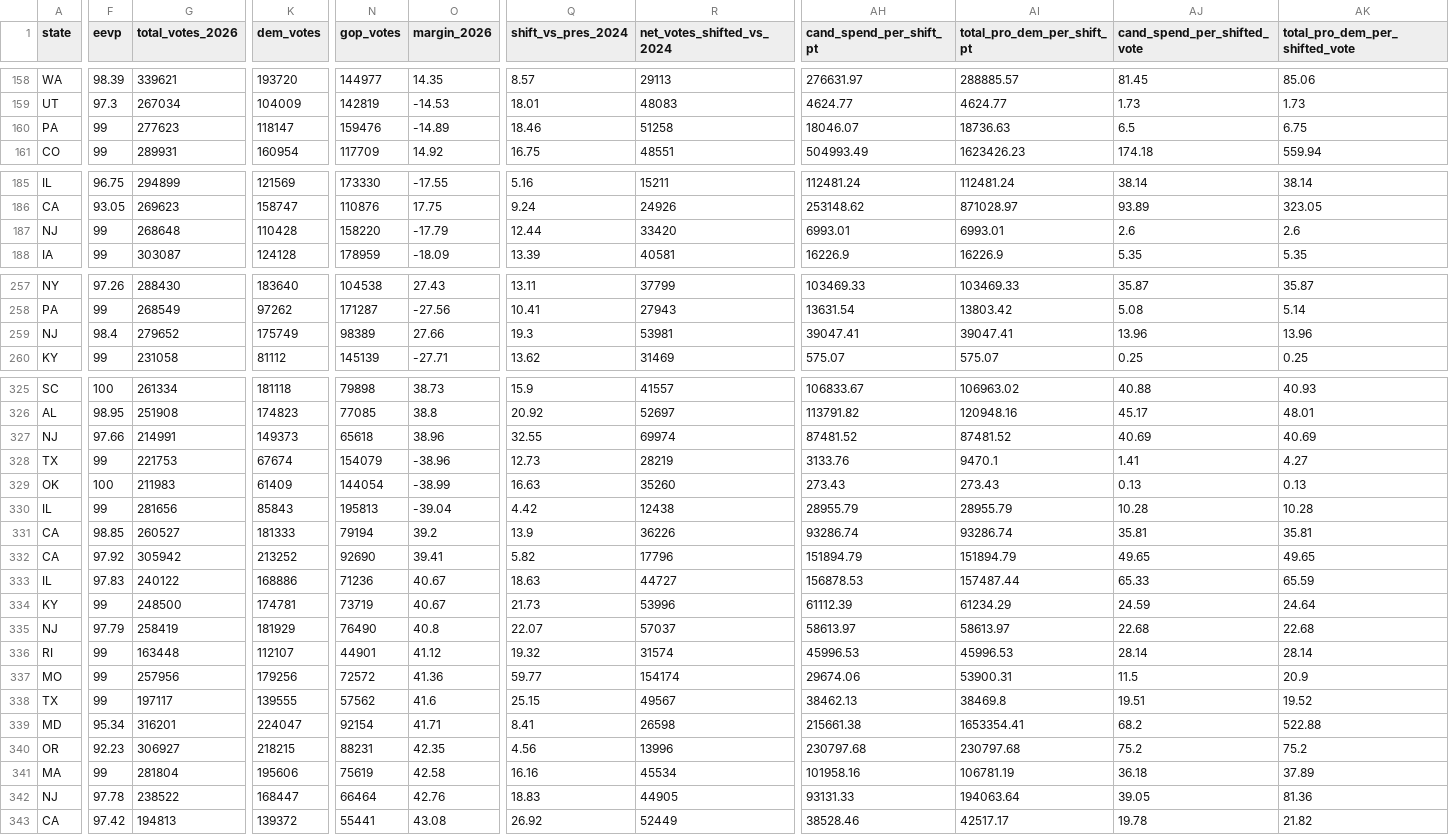
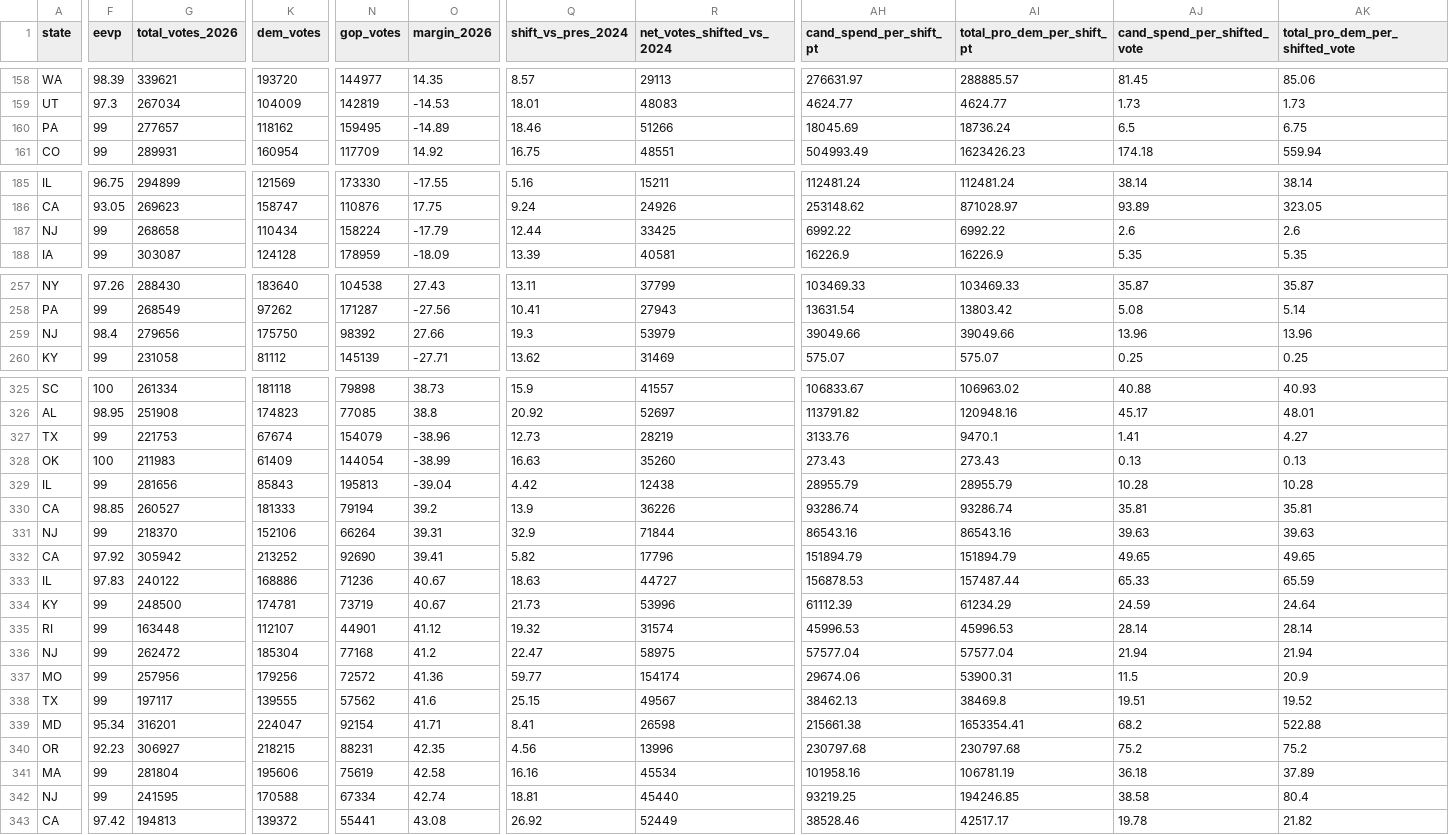
Before and after one commit to mike10010100/elections-2026, a CSV file: site_data/fec_moneyball_house_2026.csv, drawn as a sheet; only a part is shown, gaps mark what is left out; removed rows and columns are numbered as before the commit, all else as after; rows hold the shown columns only; the diff covers the shown part only; the diff names each change by its address in the sheet, - before the commit and + after, or states it on an @@ line.

Commit message:
chore(data): auto-update live 2026 election results & analysis charts

```diff
--- a/site_data/fec_moneyball_house_2026.csv
+++ b/site_data/fec_moneyball_house_2026.csv
-G160 (total_votes_2026): 277623
+G160 (total_votes_2026): 277657
-K160 (dem_votes): 118147
+K160 (dem_votes): 118162
-N160 (gop_votes): 159476
+N160 (gop_votes): 159495
-R160 (net_votes_shifted_vs_2024): 51258
+R160 (net_votes_shifted_vs_2024): 51266
-AH160 (cand_spend_per_shift_pt): 18046.07
+AH160 (cand_spend_per_shift_pt): 18045.69
-AI160 (total_pro_dem_per_shift_pt): 18736.63
+AI160 (total_pro_dem_per_shift_pt): 18736.24
-G187 (total_votes_2026): 268648
+G187 (total_votes_2026): 268658
-K187 (dem_votes): 110428
+K187 (dem_votes): 110434
-N187 (gop_votes): 158220
+N187 (gop_votes): 158224
-R187 (net_votes_shifted_vs_2024): 33420
+R187 (net_votes_shifted_vs_2024): 33425
-AH187 (cand_spend_per_shift_pt): 6993.01
+AH187 (cand_spend_per_shift_pt): 6992.22
-AI187 (total_pro_dem_per_shift_pt): 6993.01
+AI187 (total_pro_dem_per_shift_pt): 6992.22
-G259 (total_votes_2026): 279652
+G259 (total_votes_2026): 279656
-K259 (dem_votes): 175749
+K259 (dem_votes): 175750
-N259 (gop_votes): 98389
+N259 (gop_votes): 98392
-R259 (net_votes_shifted_vs_2024): 53981
+R259 (net_votes_shifted_vs_2024): 53979
-AH259 (cand_spend_per_shift_pt): 39047.41
+AH259 (cand_spend_per_shift_pt): 39049.66
-AI259 (total_pro_dem_per_shift_pt): 39047.41
+AI259 (total_pro_dem_per_shift_pt): 39049.66
-row 327: NJ | 97.66 | 214991 | 149373 | 65618 | 38.96 | 32.55 | 69974 | 87481.52 | 87481.52 | 40.69 | 40.69
+row 331: NJ | 99 | 218370 | 152106 | 66264 | 39.31 | 32.9 | 71844 | 86543.16 | 86543.16 | 39.63 | 39.63
-row 335: NJ | 97.79 | 258419 | 181929 | 76490 | 40.8 | 22.07 | 57037 | 58613.97 | 58613.97 | 22.68 | 22.68
+row 336: NJ | 99 | 262472 | 185304 | 77168 | 41.2 | 22.47 | 58975 | 57577.04 | 57577.04 | 21.94 | 21.94
-F342 (eevp): 97.78
+F342 (eevp): 99
-G342 (total_votes_2026): 238522
+G342 (total_votes_2026): 241595
-K342 (dem_votes): 168447
+K342 (dem_votes): 170588
-N342 (gop_votes): 66464
+N342 (gop_votes): 67334
-O342 (margin_2026): 42.76
+O342 (margin_2026): 42.74
-Q342 (shift_vs_pres_2024): 18.83
+Q342 (shift_vs_pres_2024): 18.81
-R342 (net_votes_shifted_vs_2024): 44905
+R342 (net_votes_shifted_vs_2024): 45440
-AH342 (cand_spend_per_shift_pt): 93131.33
+AH342 (cand_spend_per_shift_pt): 93219.25
-AI342 (total_pro_dem_per_shift_pt): 194063.64
+AI342 (total_pro_dem_per_shift_pt): 194246.85
-AJ342 (cand_spend_per_shifted_vote): 39.05
+AJ342 (cand_spend_per_shifted_vote): 38.58
-AK342 (total_pro_dem_per_shifted_vote): 81.36
+AK342 (total_pro_dem_per_shifted_vote): 80.4
```
Also changed, not shown: 5 edited cells elsewhere in this file, site_data/fec_moneyball_senate_2026.csv, 12 other files.
